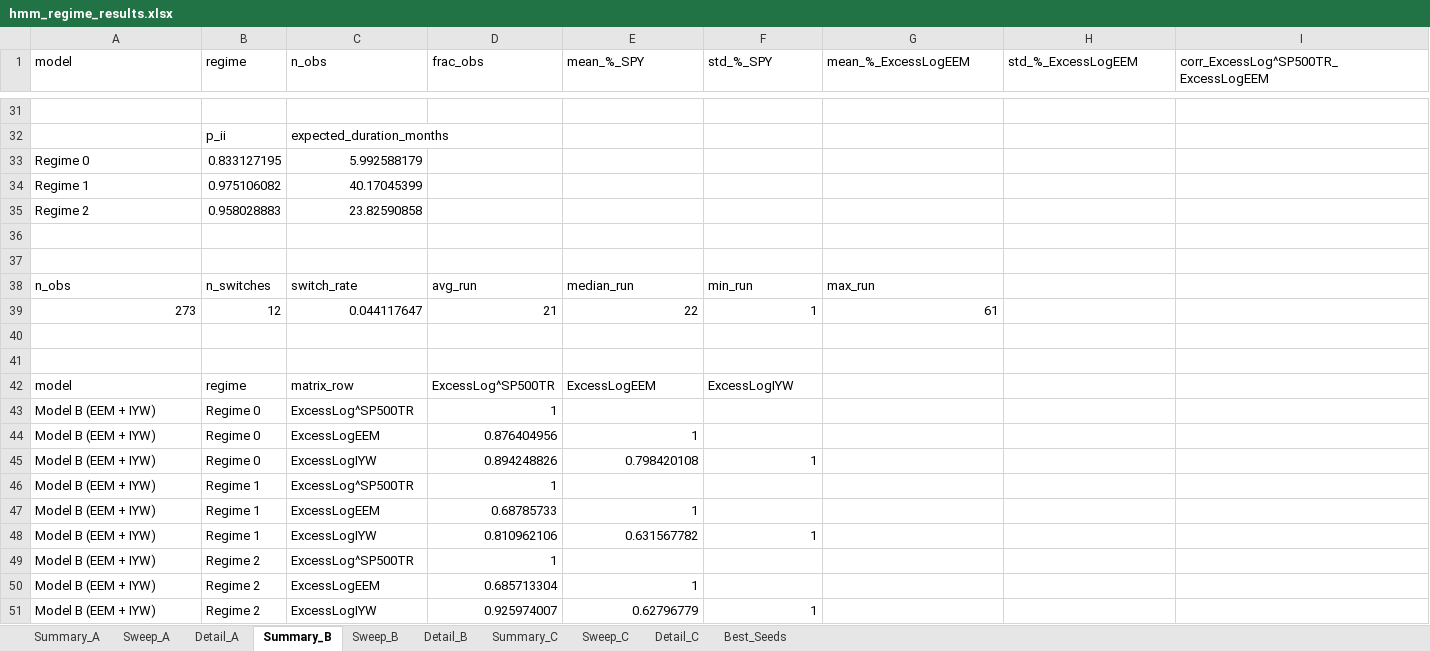
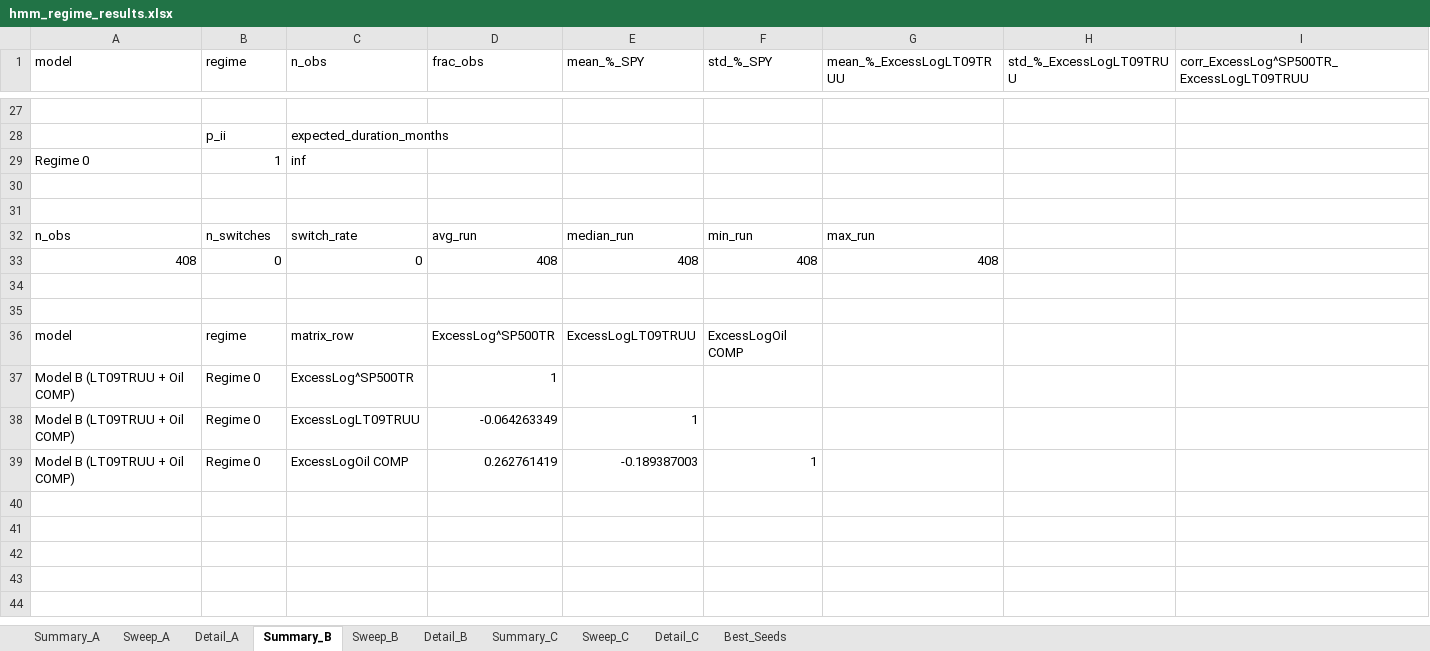
Before and after one commit to pVachev/MasterThesisTrials, an Excel workbook: hmm_regime_results.xlsx, sheet Summary_B, drawn as a sheet; only a part is shown, gaps mark what is left out; values as stored, in another font and other column widths than the file's, no borders; removed rows and columns are numbered as before the commit, all else as after; the diff covers the shown part only; the diff names each change by its address in the sheet, - before the commit and + after, or states it on an @@ line.

```diff
--- a/hmm_regime_results.xlsx (sheet Summary_B)
+++ b/hmm_regime_results.xlsx (sheet Summary_B)
-G1: mean_%_ExcessLogEEM
+G1: mean_%_ExcessLogLT09TRUU
-H1: std_%_ExcessLogEEM
+H1: std_%_ExcessLogLT09TRUU
-I1: corr_ExcessLog^SP500TR_ExcessLogEEM
+I1: corr_ExcessLog^SP500TR_ExcessLogLT09TRUU
-B29 (regime): 0.833127195
+B29 (regime): 1
-C29 (n_obs): 5.992588179
+C29 (n_obs): inf
-row 34: Regime 1 | 0.975106082 | 40.17045399
-row 35: Regime 2 | 0.958028883 | 23.82590858
-row 39: 273 | 12 | 0.044117647 | 21 | 22 | 1 | 61
+row 33: 408 | 0 | 0 | 408 | 408 | 408 | 408
-E36 (mean_%_SPY): ExcessLogEEM
+E36 (mean_%_SPY): ExcessLogLT09TRUU
-F36 (std_%_SPY): ExcessLogIYW
+F36 (std_%_SPY): ExcessLogOil COMP
-A37:A38 (model): Model B (EEM + IYW)
+A37:A38 (model): Model B (LT09TRUU + Oil COMP)
-C38 (n_obs): ExcessLogEEM
+C38 (n_obs): ExcessLogLT09TRUU
-D38 (frac_obs): 0.876404956
+D38 (frac_obs): -0.064263349
-row 45: Model B (EEM + IYW) | Regime 0 | ExcessLogIYW | 0.894248826 | 0.798420108 | 1
-row 46: Model B (EEM + IYW) | Regime 1 | ExcessLog^SP500TR | 1
-row 47: Model B (EEM + IYW) | Regime 1 | ExcessLogEEM | 0.68785733 | 1
-row 48: Model B (EEM + IYW) | Regime 1 | ExcessLogIYW | 0.810962106 | 0.631567782 | 1
-row 49: Model B (EEM + IYW) | Regime 2 | ExcessLog^SP500TR | 1
-row 50: Model B (EEM + IYW) | Regime 2 | ExcessLogEEM | 0.685713304 | 1
-row 51: Model B (EEM + IYW) | Regime 2 | ExcessLogIYW | 0.925974007 | 0.62796779 | 1
+row 39: Model B (LT09TRUU + Oil COMP) | Regime 0 | ExcessLogOil COMP | 0.262761419 | -0.189387003 | 1
```
Also changed, not shown: 20 added rows and 24 removed rows elsewhere in this sheet, sheet Detail_C, sheet Detail_B, sheet Detail_A, sheet Sweep_B, sheet Sweep_A, sheet Sweep_C, 3 more sheets, 3 other files.
